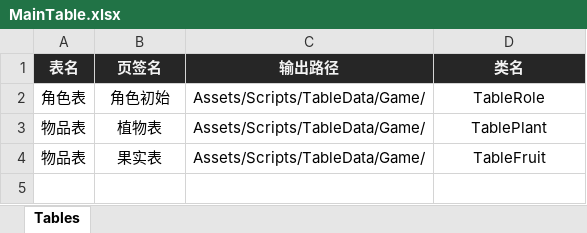
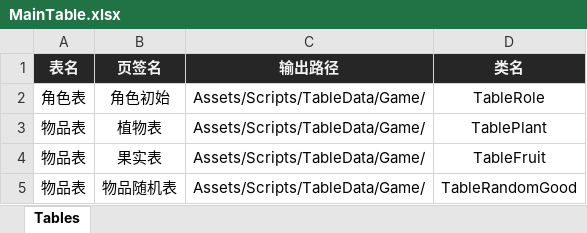
Before and after one commit to PM-GZ/Game_2D, an Excel workbook: Assets/EditorAssets/Table/MainTable.xlsx, sheet Tables, drawn as a sheet; values as stored, in another font and other column widths than the file's, no borders; the diff names each change by its address in the sheet, - before the commit and + after, or states it on an @@ line.

```diff
--- a/Assets/EditorAssets/Table/MainTable.xlsx (sheet Tables)
+++ b/Assets/EditorAssets/Table/MainTable.xlsx (sheet Tables)
+row 5: 物品表 | 物品随机表 | Assets/Scripts/TableData/Game/ | TableRandomGood
```
Also changed, not shown: Assets/EditorAssets/Table/物品表.xlsx, 20 other files.
